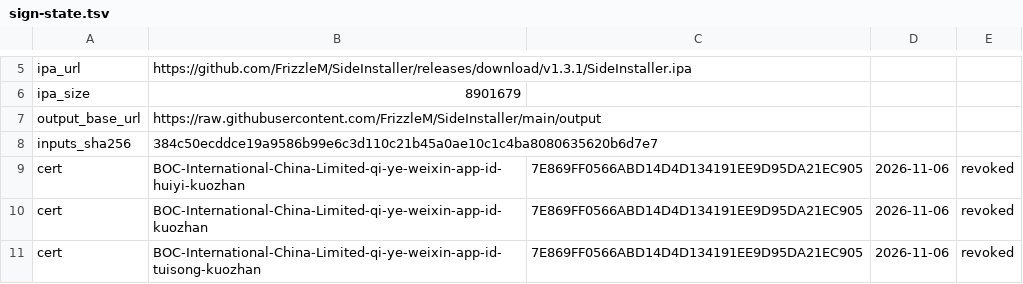
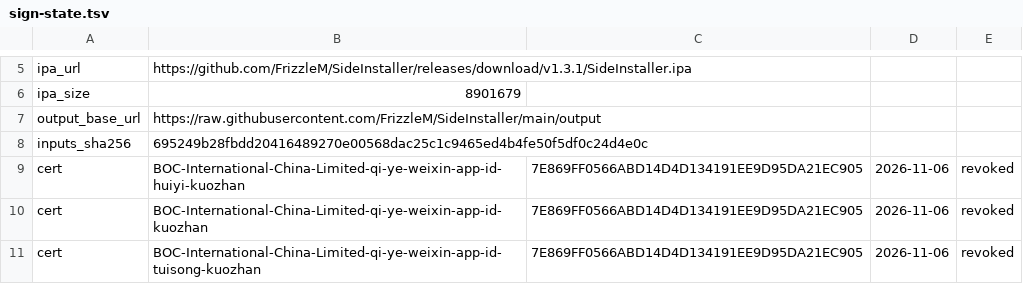
Before and after one commit to FrizzleM/SideInstaller, a TSV file: output/sign-state.tsv, drawn as a sheet; only a part is shown, gaps mark what is left out.

```diff
--- a/output/sign-state.tsv
+++ b/output/sign-state.tsv
@@ -7,3 +7,3 @@ ipa_size	8901679
 output_base_url	https://raw.githubusercontent.com/FrizzleM/SideInstaller/main/output
-inputs_sha256	384c50ecddce19a9586b99e6c3d110c21b45a0ae10c1c4ba8080635620b6d7e7
+inputs_sha256	695249b28fbdd20416489270e00568dac25c1c9465ed4b4fe50f5df0c24d4e0c
 cert	BOC-International-China-Limited-qi-ye-weixin-app-id-huiyi-kuozhan	7E869FF0566ABD14D4D134191EE9D95DA21EC905	2026-11-06	revoked
```
Also changed, not shown: output/certificate-validity.tsv, 1 other file.
